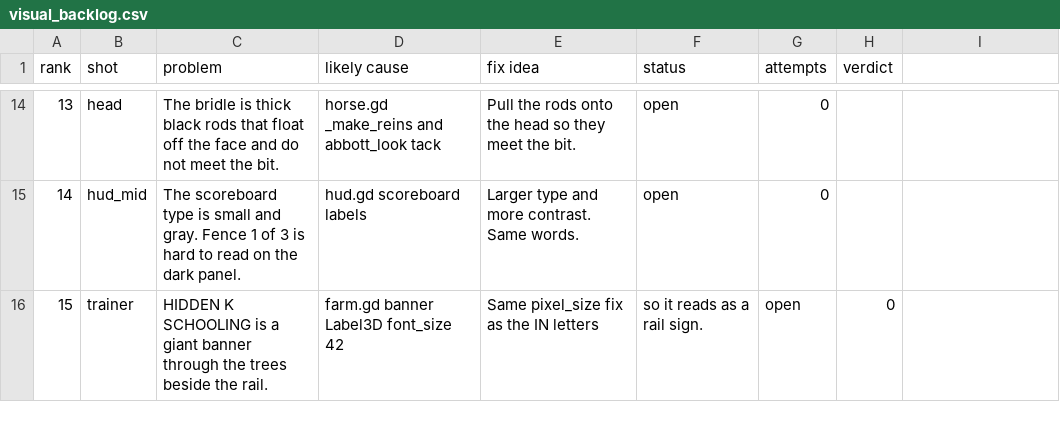
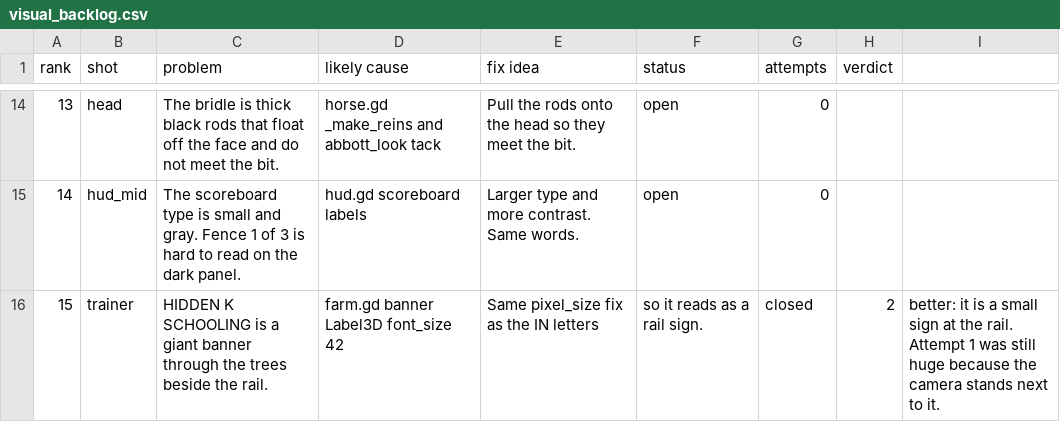
Before and after one commit to wmehobbs/Abbott-game, a CSV file: dist/day12/visual_backlog.csv, drawn as a sheet; only a part is shown, gaps mark what is left out.

```diff
--- a/dist/day12/visual_backlog.csv
+++ b/dist/day12/visual_backlog.csv
@@ -15,2 +15,2 @@ rank,shot,problem,likely cause,fix idea,status,attempts,verdict
 14,hud_mid,"The scoreboard type is small and gray. Fence 1 of 3 is hard to read on the dark panel.",hud.gd scoreboard labels,Larger type and more contrast. Same words.,open,0,
-15,trainer,"HIDDEN K SCHOOLING is a giant banner through the trees beside the rail.",farm.gd banner Label3D font_size 42,Same pixel_size fix as the IN letters, so it reads as a rail sign.,open,0,
+15,trainer,"HIDDEN K SCHOOLING is a giant banner through the trees beside the rail.",farm.gd banner Label3D font_size 42,Same pixel_size fix as the IN letters, so it reads as a rail sign.,closed,2,better: it is a small sign at the rail. Attempt 1 was still huge because the camera stands next to it.
```
Also changed, not shown: 2 other files.
